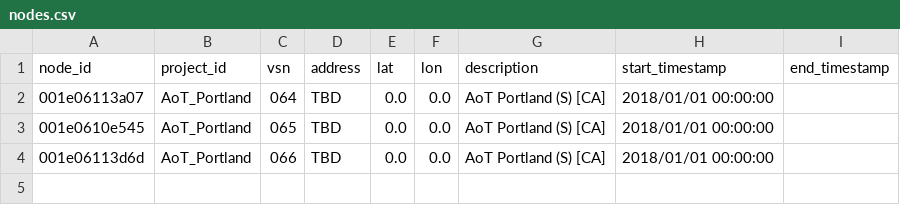
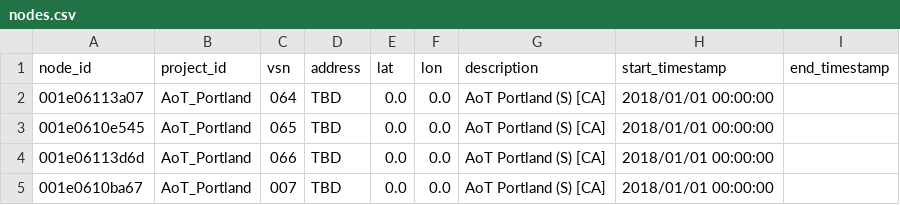
Before and after one commit to waggle-sensor/beehive-server, a CSV file: publishing-tools/projects/AoT_Portland.complete/nodes.csv, drawn as a sheet; the diff names each change by its address in the sheet, - before the commit and + after, or states it on an @@ line.

Commit message:
added node

```diff
--- a/publishing-tools/projects/AoT_Portland.complete/nodes.csv
+++ b/publishing-tools/projects/AoT_Portland.complete/nodes.csv
+row 5: 001e0610ba67 | AoT_Portland | 007 | TBD | 0.0 | 0.0 | AoT Portland (S) [CA] | 2018/01/01 00:00:00
```
